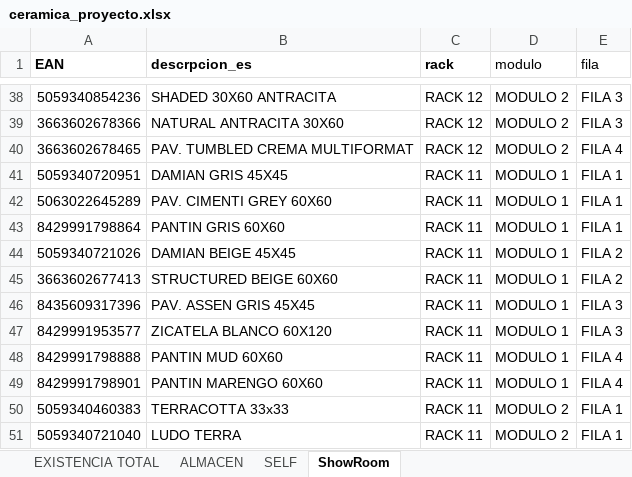
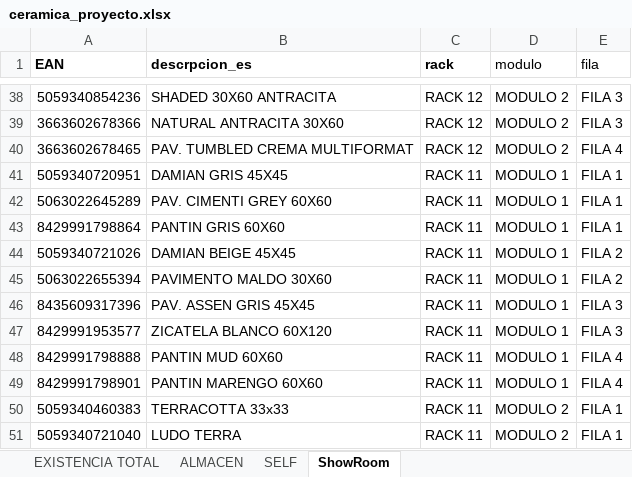
Before and after one commit to alexiscamero/buscador_ceramica, an Excel workbook: ceramica_proyecto.xlsx, sheet ShowRoom, drawn as a sheet; only a part is shown, gaps mark what is left out; values as stored, in another font and other column widths than the file's, no borders; table styles not drawn; the diff names each change by its address in the sheet, - before the commit and + after, or states it on an @@ line.

```diff
--- a/ceramica_proyecto.xlsx (sheet ShowRoom)
+++ b/ceramica_proyecto.xlsx (sheet ShowRoom)
-A45 (EAN): 3663602677413
+A45 (EAN): 5063022655394
-B45 (descrpcion_es): STRUCTURED BEIGE 60X60
+B45 (descrpcion_es): PAVIMENTO MALDO 30X60
```
Also changed, not shown: sheet EXISTENCIA TOTAL, sheet ALMACEN, 1 other file.
